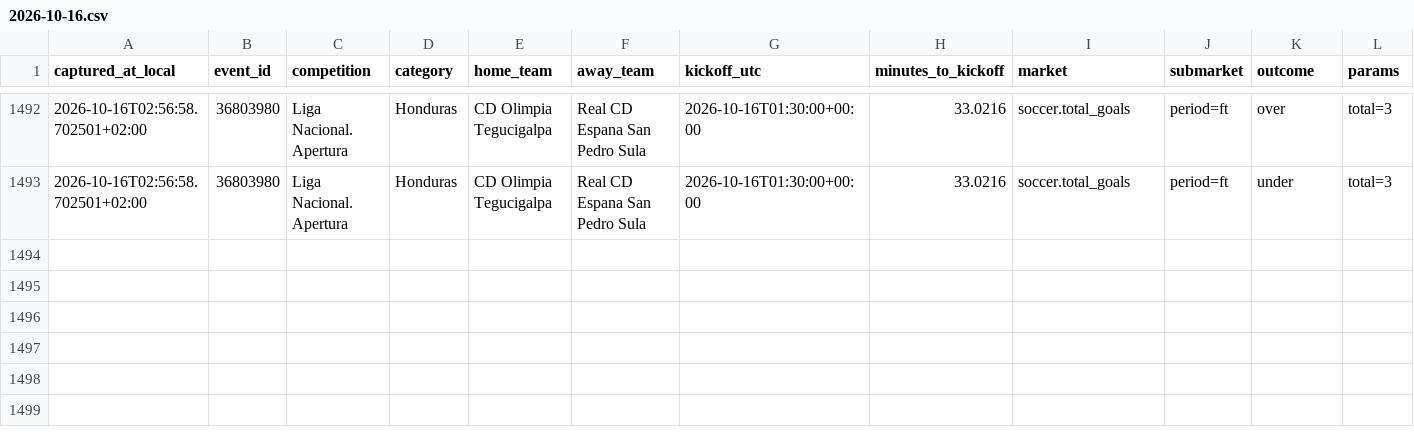
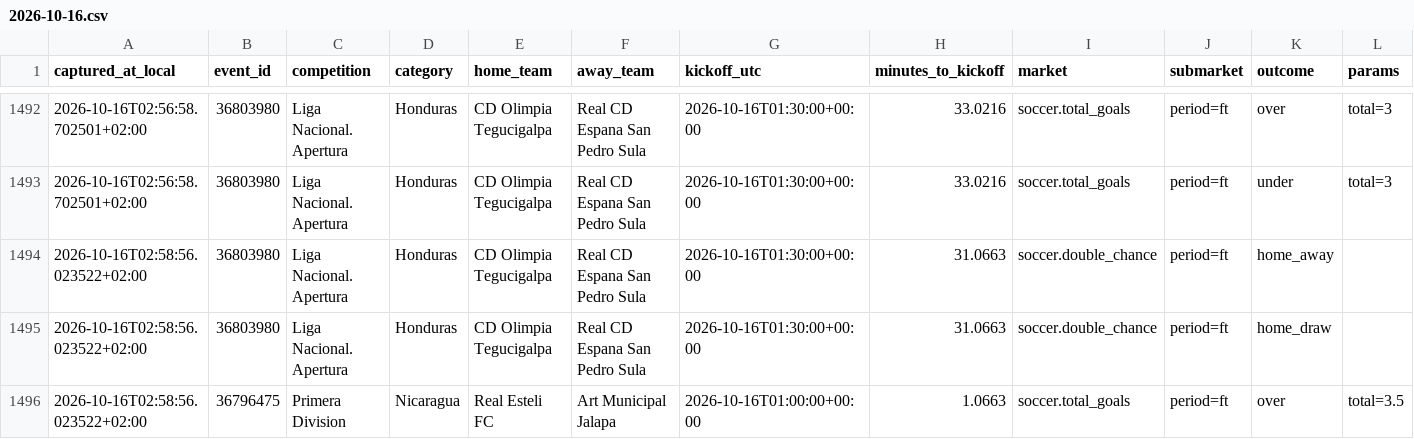
Before and after one commit to ILNIENTE1989/quote-shadow-v2, a CSV file: data/cloudbet/changes/2026-10-16.csv, drawn as a sheet; only a part is shown, gaps mark what is left out; rows hold the shown columns only; the diff names each change by its address in the sheet, - before the commit and + after, or states it on an @@ line.

Commit message:
data: snapshot Cloudbet

```diff
--- a/data/cloudbet/changes/2026-10-16.csv
+++ b/data/cloudbet/changes/2026-10-16.csv
+row 1494: 2026-10-16T02:58:56.023522+02:00 | 36803980 | Liga Nacional. Apertura | Honduras | CD Olimpia Tegucigalpa | Real CD Espana San Pedro Sula | 2026-10-16T01:30:00+00:00 | 31.0663 | soccer.double_chance | period=ft | home_away
+row 1495: 2026-10-16T02:58:56.023522+02:00 | 36803980 | Liga Nacional. Apertura | Honduras | CD Olimpia Tegucigalpa | Real CD Espana San Pedro Sula | 2026-10-16T01:30:00+00:00 | 31.0663 | soccer.double_chance | period=ft | home_draw
+row 1496: 2026-10-16T02:58:56.023522+02:00 | 36796475 | Primera Division | Nicaragua | Real Esteli FC | Art Municipal Jalapa | 2026-10-16T01:00:00+00:00 | 1.0663 | soccer.total_goals | period=ft | over | total=3.5
```
Also changed, not shown: 2 other files.
